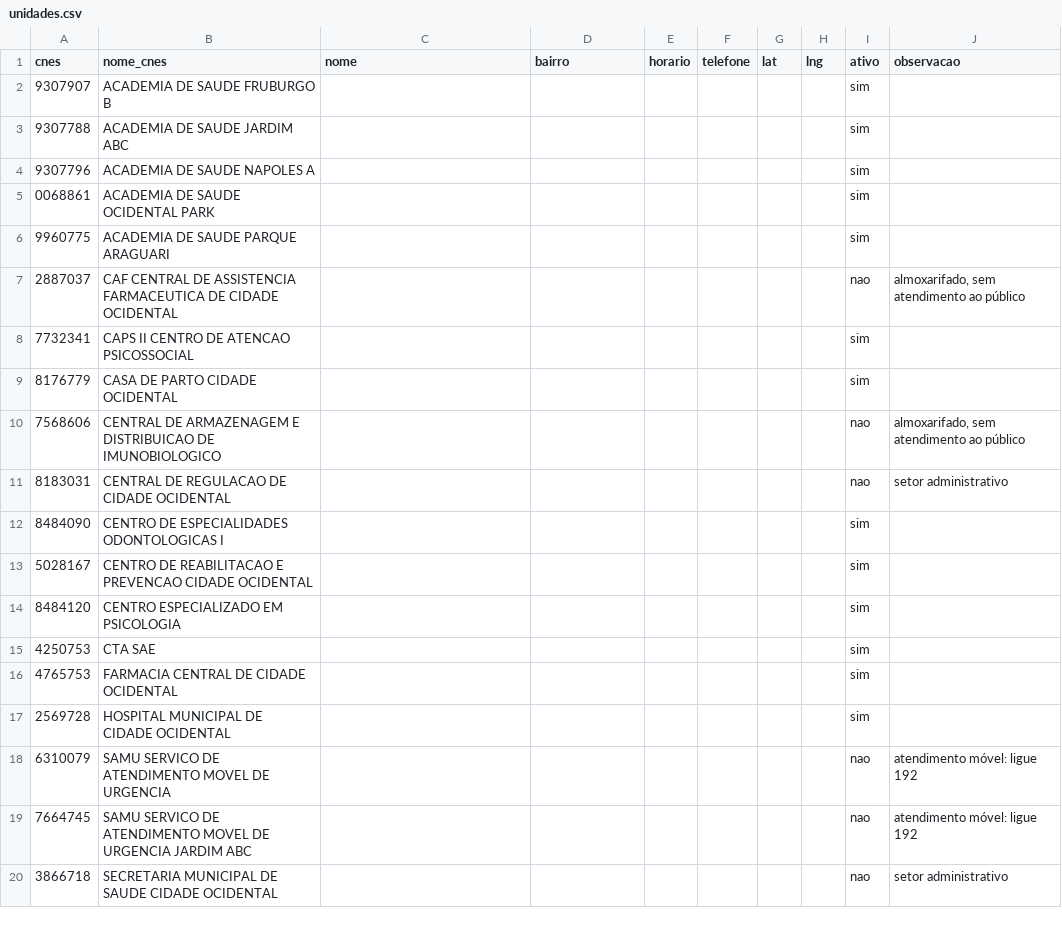
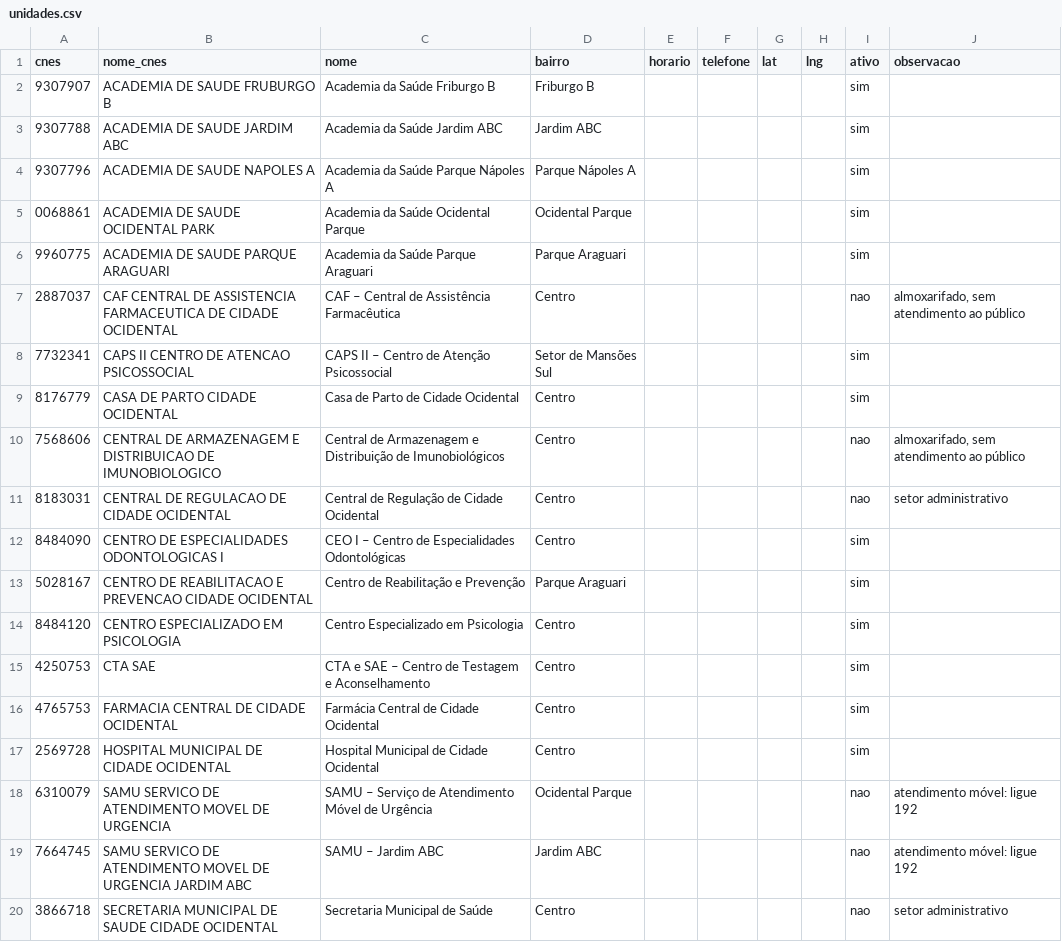
Before and after one commit to leandropedrosa/saude-aqui, a CSV file: db/unidades.csv, drawn as a sheet; only a part is shown; the diff covers the shown part only.

```diff
--- a/db/unidades.csv
+++ b/db/unidades.csv
@@ -1,20 +1,20 @@
 cnes,nome_cnes,nome,bairro,horario,telefone,lat,lng,ativo,observacao
-9307907,ACADEMIA DE SAUDE FRUBURGO B,,,,,,,sim,
-9307788,ACADEMIA DE SAUDE JARDIM ABC,,,,,,,sim,
-9307796,ACADEMIA DE SAUDE NAPOLES A,,,,,,,sim,
-0068861,ACADEMIA DE SAUDE OCIDENTAL PARK,,,,,,,sim,
-9960775,ACADEMIA DE SAUDE PARQUE ARAGUARI,,,,,,,sim,
-2887037,CAF CENTRAL DE ASSISTENCIA FARMACEUTICA DE CIDADE OCIDENTAL,,,,,,,nao,"almoxarifado, sem atendimento ao público"
-7732341,CAPS II CENTRO DE ATENCAO PSICOSSOCIAL,,,,,,,sim,
-8176779,CASA DE PARTO CIDADE OCIDENTAL,,,,,,,sim,
-7568606,CENTRAL DE ARMAZENAGEM E DISTRIBUICAO DE IMUNOBIOLOGICO,,,,,,,nao,"almoxarifado, sem atendimento ao público"
-8183031,CENTRAL DE REGULACAO DE CIDADE OCIDENTAL,,,,,,,nao,setor administrativo
-8484090,CENTRO DE ESPECIALIDADES ODONTOLOGICAS I,,,,,,,sim,
-5028167,CENTRO DE REABILITACAO E PREVENCAO CIDADE OCIDENTAL,,,,,,,sim,
-8484120,CENTRO ESPECIALIZADO EM PSICOLOGIA,,,,,,,sim,
-4250753,CTA SAE,,,,,,,sim,
-4765753,FARMACIA CENTRAL DE CIDADE OCIDENTAL,,,,,,,sim,
-2569728,HOSPITAL MUNICIPAL DE CIDADE OCIDENTAL,,,,,,,sim,
-6310079,SAMU SERVICO DE ATENDIMENTO MOVEL DE URGENCIA,,,,,,,nao,atendimento móvel: ligue 192
-7664745,SAMU SERVICO DE ATENDIMENTO MOVEL DE URGENCIA JARDIM ABC,,,,,,,nao,atendimento móvel: ligue 192
-3866718,SECRETARIA MUNICIPAL DE SAUDE CIDADE OCIDENTAL,,,,,,,nao,setor administrativo
+9307907,ACADEMIA DE SAUDE FRUBURGO B,Academia da Saúde Friburgo B,Friburgo B,,,,,sim,
+9307788,ACADEMIA DE SAUDE JARDIM ABC,Academia da Saúde Jardim ABC,Jardim ABC,,,,,sim,
+9307796,ACADEMIA DE SAUDE NAPOLES A,Academia da Saúde Parque Nápoles A,Parque Nápoles A,,,,,sim,
+0068861,ACADEMIA DE SAUDE OCIDENTAL PARK,Academia da Saúde Ocidental Parque,Ocidental Parque,,,,,sim,
+9960775,ACADEMIA DE SAUDE PARQUE ARAGUARI,Academia da Saúde Parque Araguari,Parque Araguari,,,,,sim,
+2887037,CAF CENTRAL DE ASSISTENCIA FARMACEUTICA DE CIDADE OCIDENTAL,CAF – Central de Assistência Farmacêutica,Centro,,,,,nao,"almoxarifado, sem atendimento ao público"
+7732341,CAPS II CENTRO DE ATENCAO PSICOSSOCIAL,CAPS II – Centro de Atenção Psicossocial,Setor de Mansões Sul,,,,,sim,
+8176779,CASA DE PARTO CIDADE OCIDENTAL,Casa de Parto de Cidade Ocidental,Centro,,,,,sim,
+7568606,CENTRAL DE ARMAZENAGEM E DISTRIBUICAO DE IMUNOBIOLOGICO,Central de Armazenagem e Distribuição de Imunobiológicos,Centro,,,,,nao,"almoxarifado, sem atendimento ao público"
+8183031,CENTRAL DE REGULACAO DE CIDADE OCIDENTAL,Central de Regulação de Cidade Ocidental,Centro,,,,,nao,setor administrativo
+8484090,CENTRO DE ESPECIALIDADES ODONTOLOGICAS I,CEO I – Centro de Especialidades Odontológicas,Centro,,,,,sim,
+5028167,CENTRO DE REABILITACAO E PREVENCAO CIDADE OCIDENTAL,Centro de Reabilitação e Prevenção,Parque Araguari,,,,,sim,
+8484120,CENTRO ESPECIALIZADO EM PSICOLOGIA,Centro Especializado em Psicologia,Centro,,,,,sim,
+4250753,CTA SAE,CTA e SAE – Centro de Testagem e Aconselhamento,Centro,,,,,sim,
+4765753,FARMACIA CENTRAL DE CIDADE OCIDENTAL,Farmácia Central de Cidade Ocidental,Centro,,,,,sim,
+2569728,HOSPITAL MUNICIPAL DE CIDADE OCIDENTAL,Hospital Municipal de Cidade Ocidental,Centro,,,,,sim,
+6310079,SAMU SERVICO DE ATENDIMENTO MOVEL DE URGENCIA,SAMU – Serviço de Atendimento Móvel de Urgência,Ocidental Parque,,,,,nao,atendimento móvel: ligue 192
+7664745,SAMU SERVICO DE ATENDIMENTO MOVEL DE URGENCIA JARDIM ABC,SAMU – Jardim ABC,Jardim ABC,,,,,nao,atendimento móvel: ligue 192
+3866718,SECRETARIA MUNICIPAL DE SAUDE CIDADE OCIDENTAL,Secretaria Municipal de Saúde,Centro,,,,,nao,setor administrativo
```
Also changed, not shown: 56 edited cells elsewhere in this file, 9 other files.
